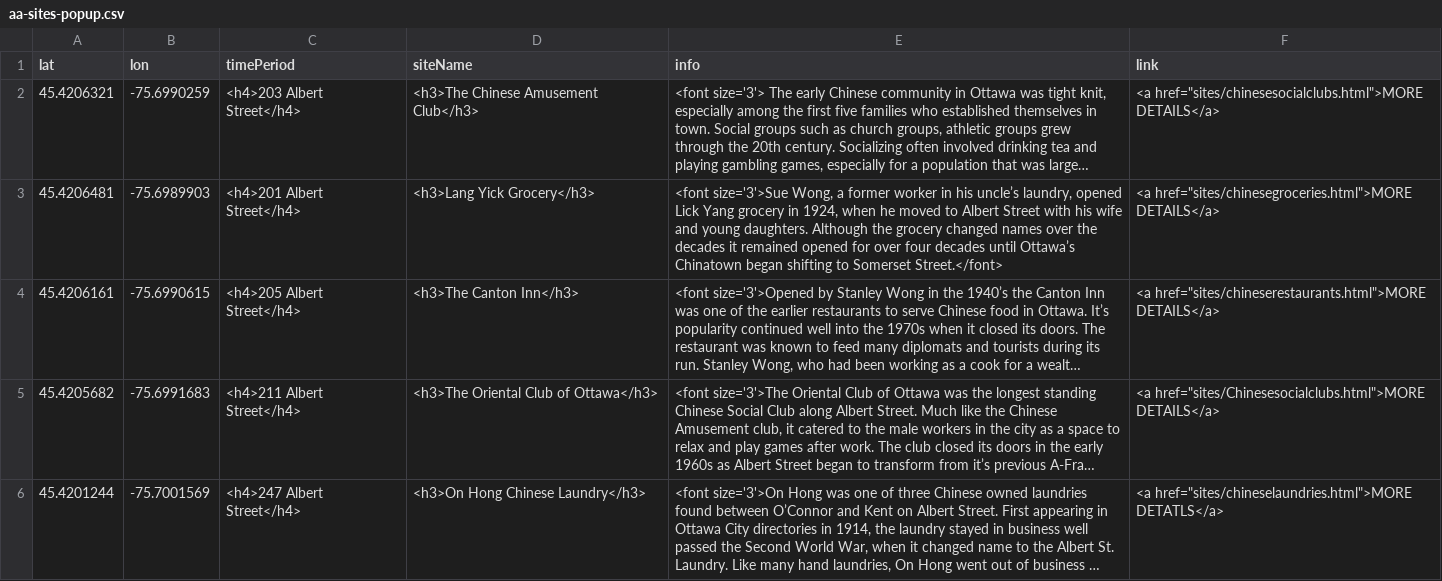
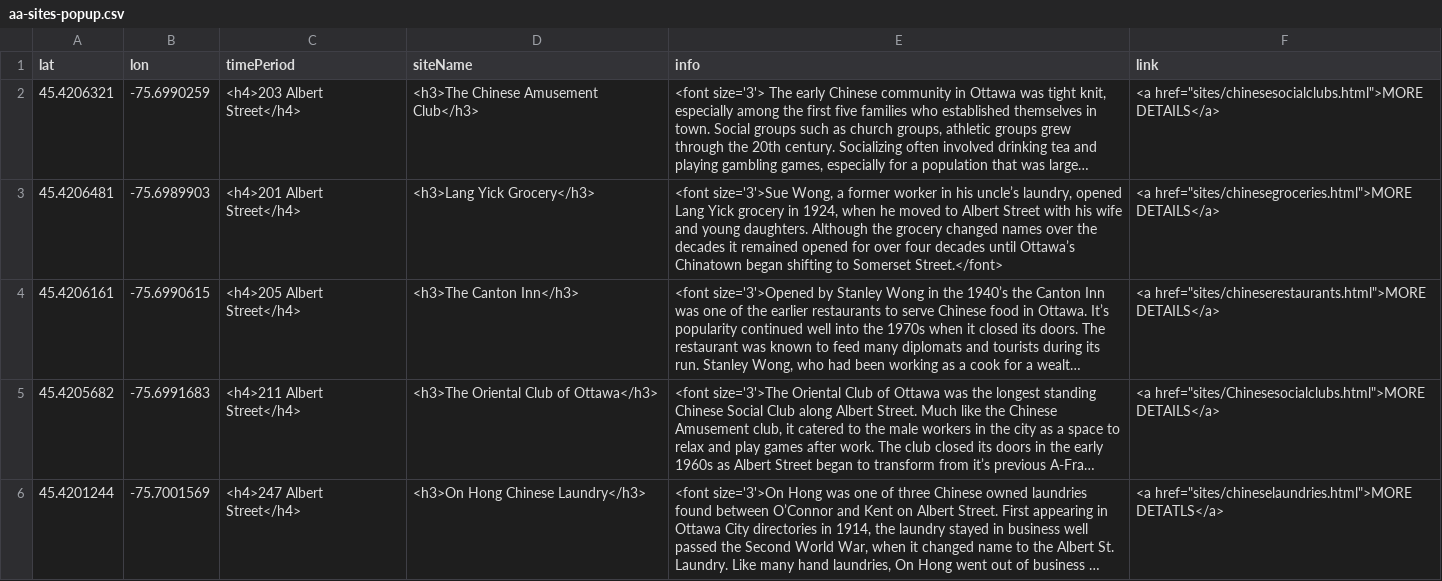
Before and after one commit to nathpicard/Old-Chinatown-Ottawa, a CSV file: sites/aa-sites-popup.csv, drawn as a sheet; only a part is shown; long unchanged cells end in …; the diff names each change by its address in the sheet, - before the commit and + after, or states it on an @@ line.

Commit message:
Update aa-sites-popup.csv

```diff
--- a/sites/aa-sites-popup.csv
+++ b/sites/aa-sites-popup.csv
-E3 (info): …laundry, opened Lick Yang grocery in…
+E3 (info): …laundry, opened Lang Yick grocery in…
```
